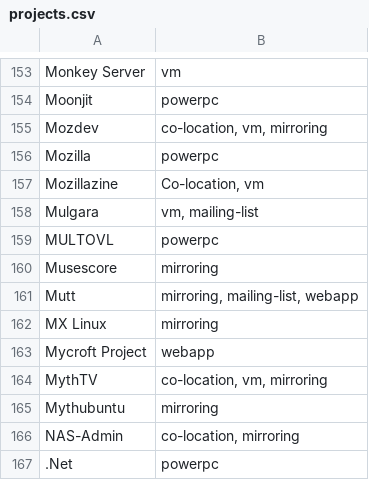
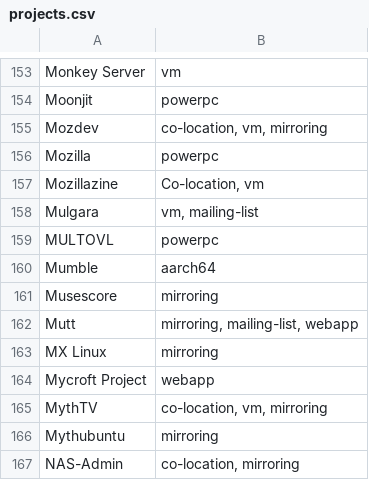
Before and after one commit to osuosl/osuosl-pelican, a CSV file: content/services/hosting/projects.csv, drawn as a sheet; only a part is shown, gaps mark what is left out; the shorter side is filled out with more unchanged rows.

Commit message:
Added to general hosting

```diff
--- a/content/services/hosting/projects.csv
+++ b/content/services/hosting/projects.csv
@@ -159,2 +159,3 @@
 "MULTOVL","powerpc"
+"Mumble", "aarch64"
 "Musescore","mirroring"
```
